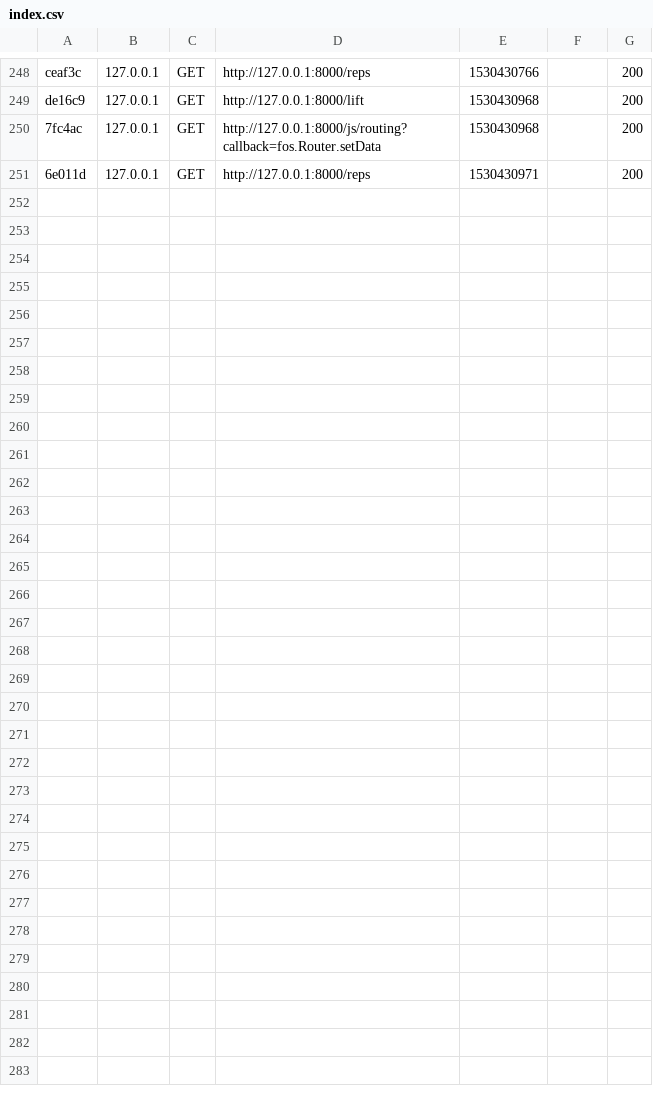
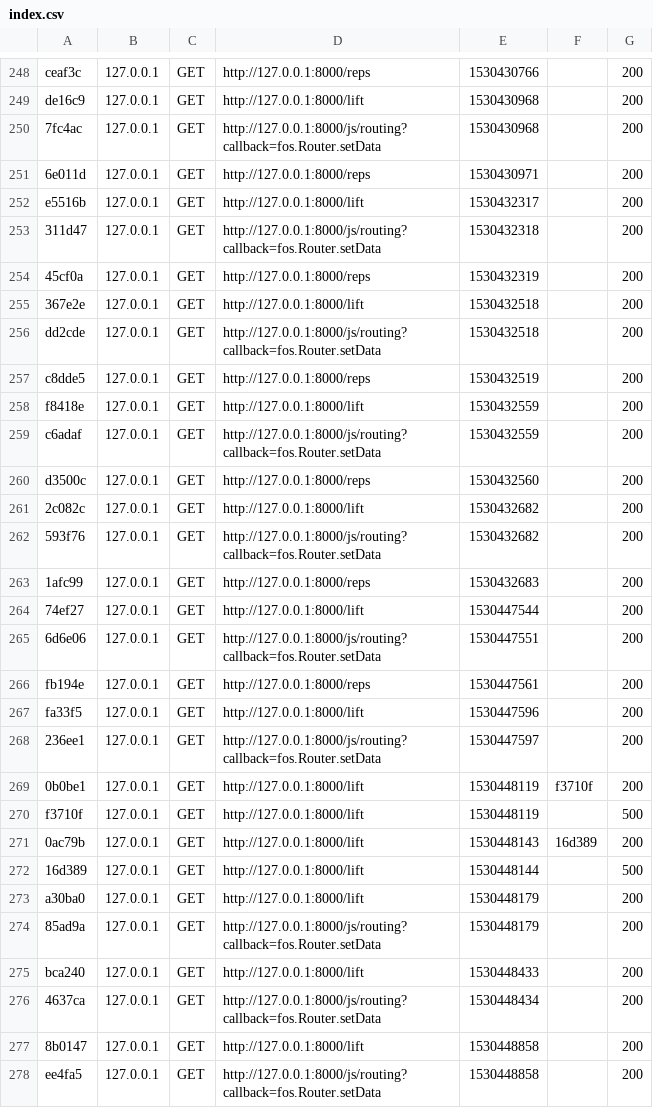
Before and after one commit to cornelsiclovan/knp_js_webpack, a CSV file: var/cache/dev/profiler/index.csv, drawn as a sheet; only a part is shown, gaps mark what is left out; the diff names each change by its address in the sheet, - before the commit and + after, or states it on an @@ line.

```diff
--- a/var/cache/dev/profiler/index.csv
+++ b/var/cache/dev/profiler/index.csv
+row 252: e5516b | 127.0.0.1 | GET | http://127.0.0.1:8000/lift | 1530432317 |  | 200
+row 253: 311d47 | 127.0.0.1 | GET | http://127.0.0.1:8000/js/routing?callback=fos.Router.setData | 1530432318 |  | 200
+row 254: 45cf0a | 127.0.0.1 | GET | http://127.0.0.1:8000/reps | 1530432319 |  | 200
+row 255: 367e2e | 127.0.0.1 | GET | http://127.0.0.1:8000/lift | 1530432518 |  | 200
+row 256: dd2cde | 127.0.0.1 | GET | http://127.0.0.1:8000/js/routing?callback=fos.Router.setData | 1530432518 |  | 200
+row 257: c8dde5 | 127.0.0.1 | GET | http://127.0.0.1:8000/reps | 1530432519 |  | 200
+row 258: f8418e | 127.0.0.1 | GET | http://127.0.0.1:8000/lift | 1530432559 |  | 200
+row 259: c6adaf | 127.0.0.1 | GET | http://127.0.0.1:8000/js/routing?callback=fos.Router.setData | 1530432559 |  | 200
+row 260: d3500c | 127.0.0.1 | GET | http://127.0.0.1:8000/reps | 1530432560 |  | 200
+row 261: 2c082c | 127.0.0.1 | GET | http://127.0.0.1:8000/lift | 1530432682 |  | 200
+row 262: 593f76 | 127.0.0.1 | GET | http://127.0.0.1:8000/js/routing?callback=fos.Router.setData | 1530432682 |  | 200
+row 263: 1afc99 | 127.0.0.1 | GET | http://127.0.0.1:8000/reps | 1530432683 |  | 200
+row 264: 74ef27 | 127.0.0.1 | GET | http://127.0.0.1:8000/lift | 1530447544 |  | 200
+row 265: 6d6e06 | 127.0.0.1 | GET | http://127.0.0.1:8000/js/routing?callback=fos.Router.setData | 1530447551 |  | 200
+row 266: fb194e | 127.0.0.1 | GET | http://127.0.0.1:8000/reps | 1530447561 |  | 200
+row 267: fa33f5 | 127.0.0.1 | GET | http://127.0.0.1:8000/lift | 1530447596 |  | 200
+row 268: 236ee1 | 127.0.0.1 | GET | http://127.0.0.1:8000/js/routing?callback=fos.Router.setData | 1530447597 |  | 200
+row 269: 0b0be1 | 127.0.0.1 | GET | http://127.0.0.1:8000/lift | 1530448119 | f3710f | 200
+row 270: f3710f | 127.0.0.1 | GET | http://127.0.0.1:8000/lift | 1530448119 |  | 500
+row 271: 0ac79b | 127.0.0.1 | GET | http://127.0.0.1:8000/lift | 1530448143 | 16d389 | 200
+row 272: 16d389 | 127.0.0.1 | GET | http://127.0.0.1:8000/lift | 1530448144 |  | 500
+row 273: a30ba0 | 127.0.0.1 | GET | http://127.0.0.1:8000/lift | 1530448179 |  | 200
+row 274: 85ad9a | 127.0.0.1 | GET | http://127.0.0.1:8000/js/routing?callback=fos.Router.setData | 1530448179 |  | 200
+row 275: bca240 | 127.0.0.1 | GET | http://127.0.0.1:8000/lift | 1530448433 |  | 200
+row 276: 4637ca | 127.0.0.1 | GET | http://127.0.0.1:8000/js/routing?callback=fos.Router.setData | 1530448434 |  | 200
+row 277: 8b0147 | 127.0.0.1 | GET | http://127.0.0.1:8000/lift | 1530448858 |  | 200
+row 278: ee4fa5 | 127.0.0.1 | GET | http://127.0.0.1:8000/js/routing?callback=fos.Router.setData | 1530448858 |  | 200
```
Also changed, not shown: 36 other files.
